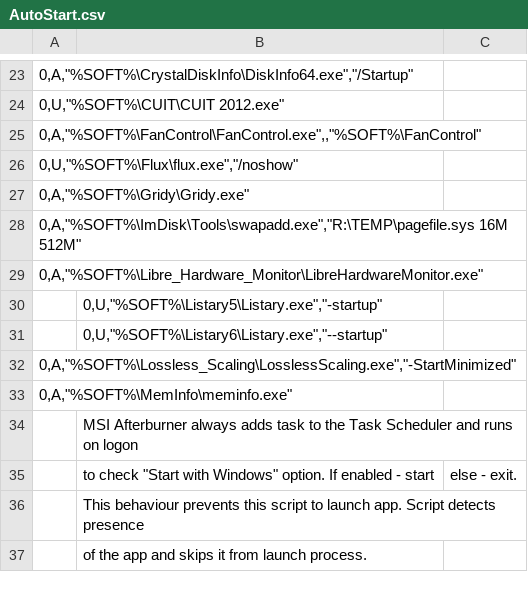
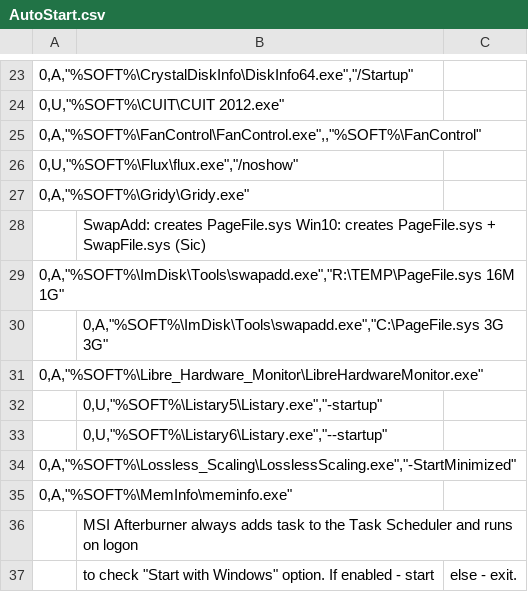
Before and after one commit to kyklish/AutoHotkeyScripts, a CSV file: AutoStart.csv, drawn as a sheet; only a part is shown, gaps mark what is left out; the shorter side is filled out with more unchanged rows.

Commit message:
AutoStart.csv - modify PageFile.sys

```diff
--- a/AutoStart.csv
+++ b/AutoStart.csv
@@ -29,3 +29,5 @@
   0,A,"%SOFT%\Gridy\Gridy.exe"
-  0,A,"%SOFT%\ImDisk\Tools\swapadd.exe","R:\TEMP\pagefile.sys 16M 512M"
+    ;SwapAdd: creates PageFile.sys Win10: creates PageFile.sys + SwapFile.sys (Sic)
+  0,A,"%SOFT%\ImDisk\Tools\swapadd.exe","R:\TEMP\PageFile.sys 16M 1G"
+ ;0,A,"%SOFT%\ImDisk\Tools\swapadd.exe","C:\PageFile.sys 3G 3G"
   0,A,"%SOFT%\Libre_Hardware_Monitor\LibreHardwareMonitor.exe"
```
